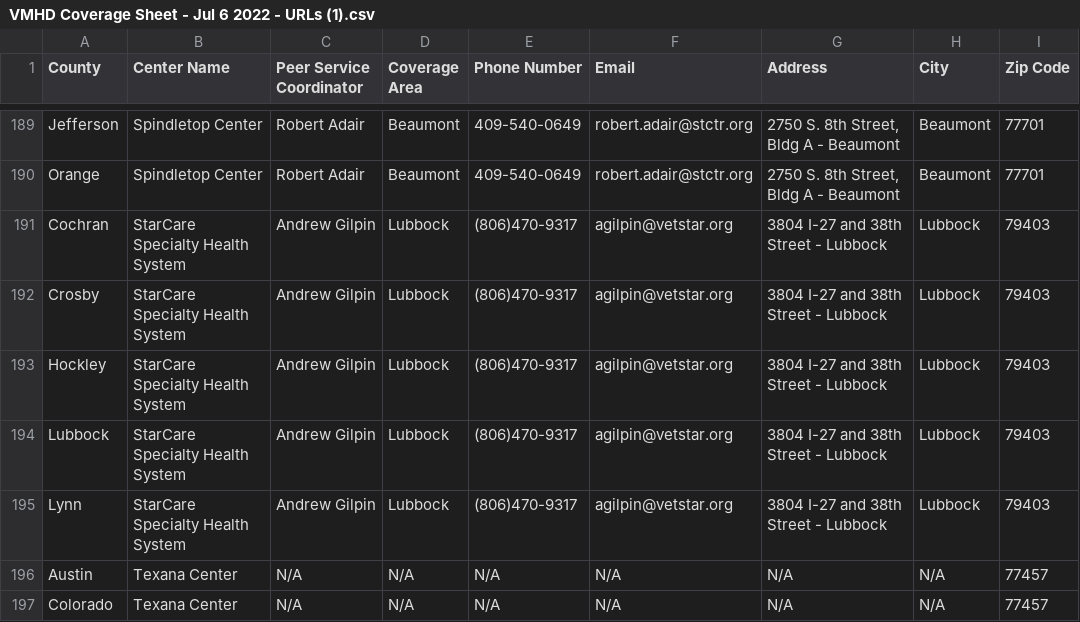
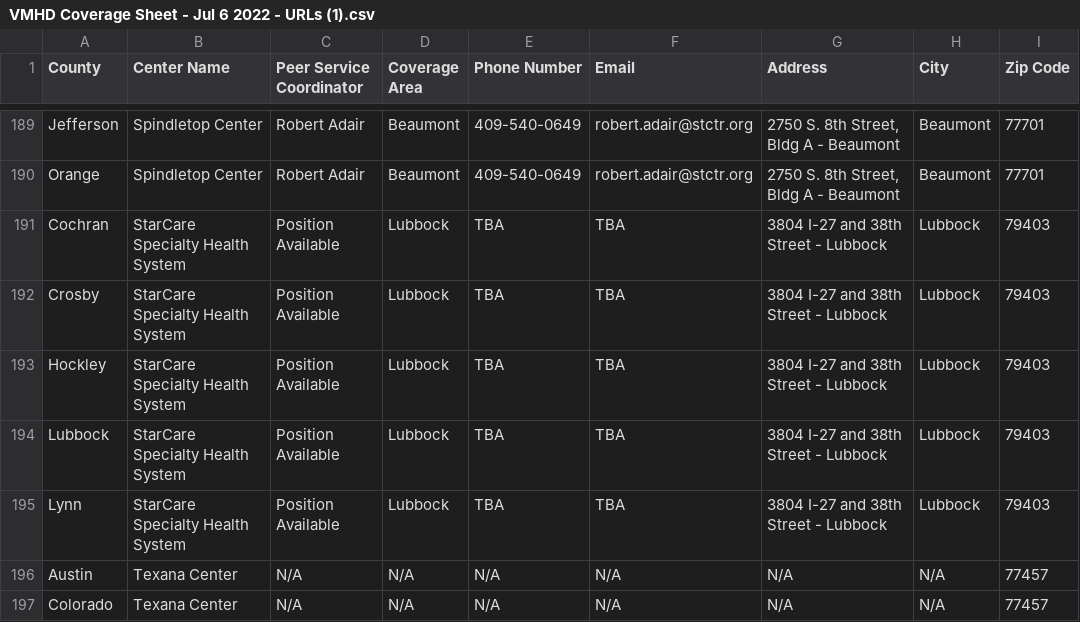
Before and after one commit to YoodleLLC/find-your-psc, a CSV file: data/VMHD Coverage Sheet - Jul 6 2022 - URLs (1).csv, drawn as a sheet; only a part is shown, gaps mark what is left out; the diff names each change by its address in the sheet, - before the commit and + after, or states it on an @@ line.

Commit message:
Update VMHD Coverage Sheet - Jul 6 2022 - URLs (1).csv

```diff
--- a/data/VMHD Coverage Sheet - Jul 6 2022 - URLs (1).csv
+++ b/data/VMHD Coverage Sheet - Jul 6 2022 - URLs (1).csv
-C191:C195 (Peer Service Coordinator): Andrew Gilpin
+C191:C195 (Peer Service Coordinator): Position Available
-E191:E195 (Phone Number): (806)470-9317
+E191:E195 (Phone Number): TBA
-F191:F195 (Email): agilpin@vetstar.org
+F191:F195 (Email): TBA
```
